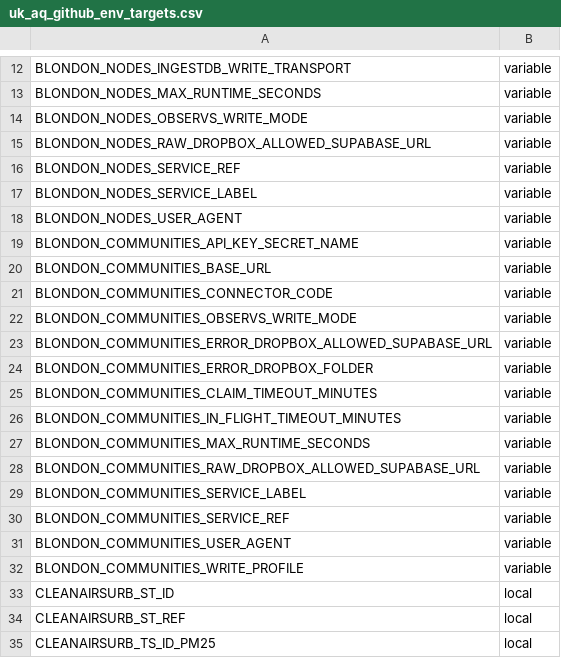
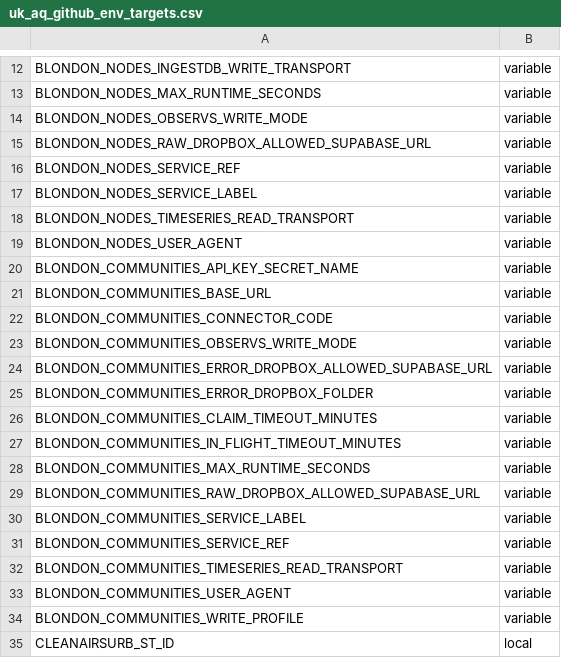
Before and after one commit to TEST-uk-aq/uk-aq-ingest, a CSV file: config/uk_aq_github_env_targets.csv, drawn as a sheet; only a part is shown, gaps mark what is left out; the shorter side is filled out with more unchanged rows.

Commit message:
Add pooled timeseries reads for Breathe London

```diff
--- a/config/uk_aq_github_env_targets.csv
+++ b/config/uk_aq_github_env_targets.csv
@@ -17,2 +17,3 @@ BLONDON_NODES_SERVICE_REF,variable
 BLONDON_NODES_SERVICE_LABEL,variable
+BLONDON_NODES_TIMESERIES_READ_TRANSPORT,variable
 BLONDON_NODES_USER_AGENT,variable
@@ -30,2 +31,3 @@ BLONDON_COMMUNITIES_SERVICE_LABEL,variable
 BLONDON_COMMUNITIES_SERVICE_REF,variable
+BLONDON_COMMUNITIES_TIMESERIES_READ_TRANSPORT,variable
 BLONDON_COMMUNITIES_USER_AGENT,variable
```
Also changed, not shown: 14 other files.
